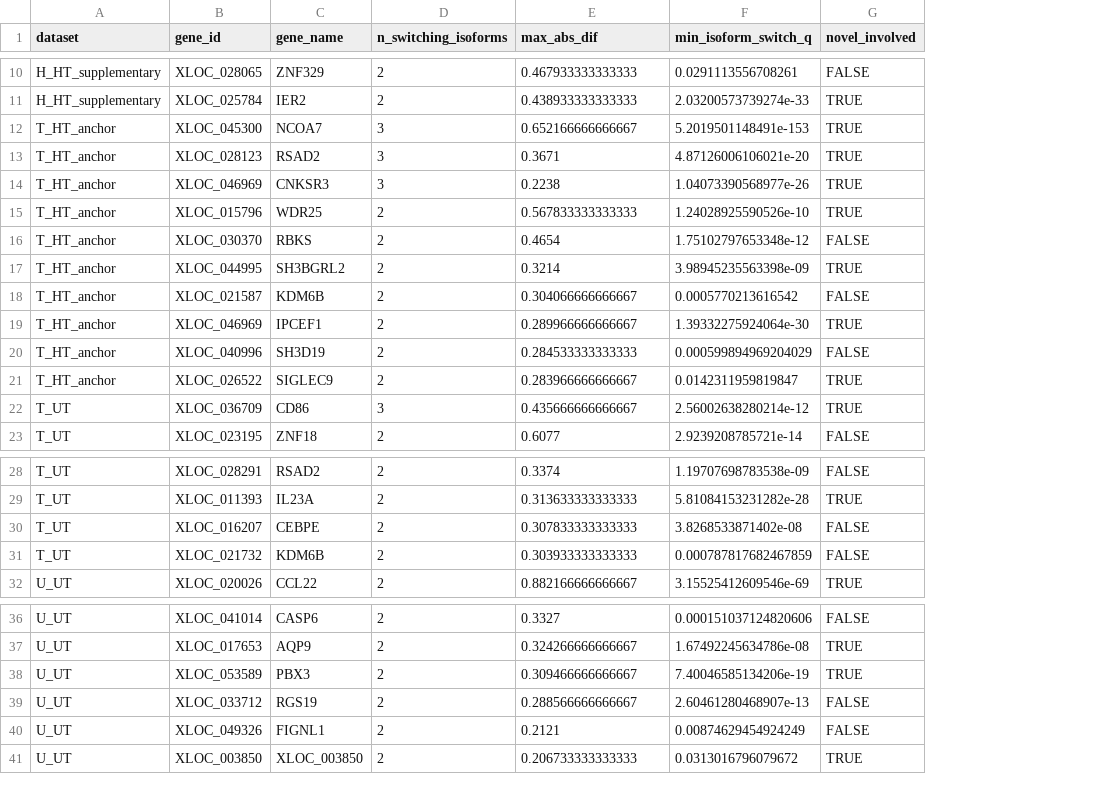
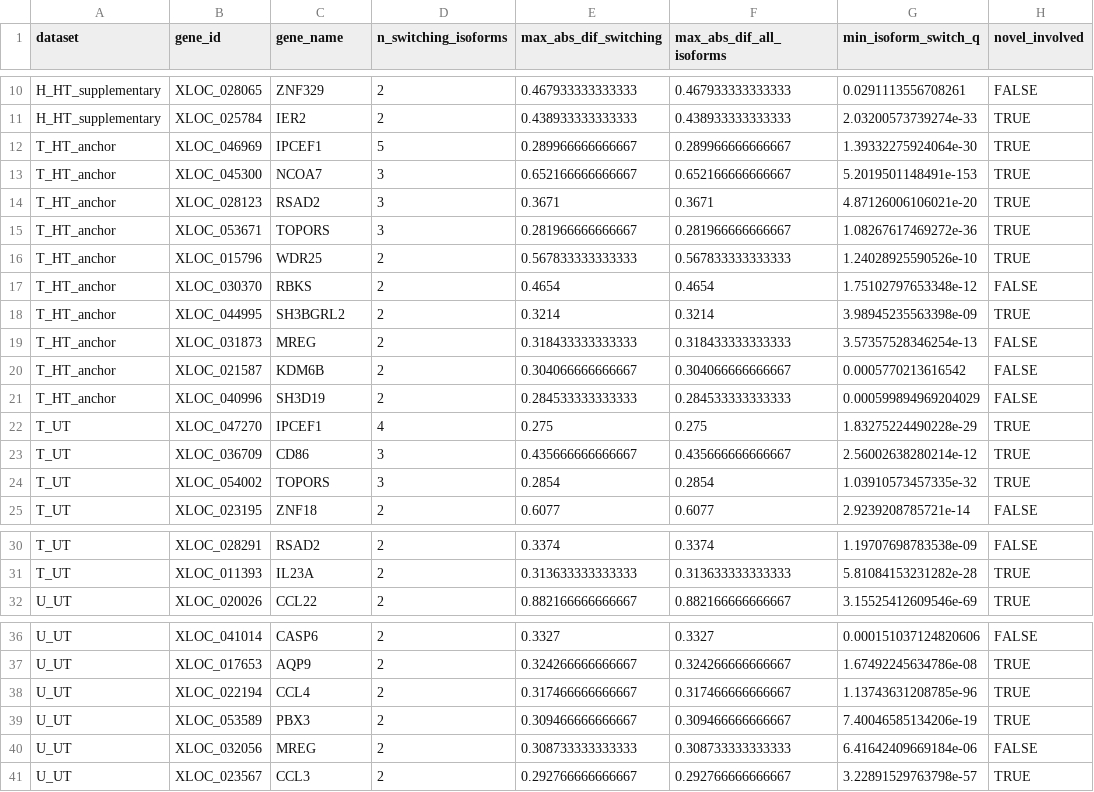
Before and after one commit to samkatzphd/isoform-switching-tlr4, a CSV file: results/tables/qc_top10_genes_per_dataset.csv, drawn as a sheet; only a part is shown, gaps mark what is left out; removed rows and columns are numbered as before the commit, all else as after; the diff covers the shown part only; the diff names each change by its address in the sheet, - before the commit and + after, or states it on an @@ line.

```diff
--- a/results/tables/qc_top10_genes_per_dataset.csv
+++ b/results/tables/qc_top10_genes_per_dataset.csv
+column F (max_abs_dif_all_isoforms), rows 10-11: 0.467933333333333 | 0.438933333333333; rows 13-18: 0.652166666666667 | 0.3671 | 0.281966666666667 | 0.567833333333333 | 0.4654 | 0.3214; rows 20-21: 0.304066666666667 | 0.284533333333333; row 23: 0.435666666666667; row 25: 0.6077; rows 30-32: 0.3374 | 0.313633333333333 | 0.882166666666667; rows 36-37: 0.3327 | 0.324266666666667; rows 39-41: 0.309466666666667 | 0.308733333333333 | 0.292766666666667
-E1: max_abs_dif
+E1: max_abs_dif_switching
+row 12: T_HT_anchor | XLOC_046969 | IPCEF1 | 5 | 0.289966666666667 | 0.289966666666667 | 1.39332275924064e-30 | TRUE
-B15 (gene_id): XLOC_046969
+B15 (gene_id): XLOC_053671
-C15 (gene_name): CNKSR3
+C15 (gene_name): TOPORS
-E15 (max_abs_dif_switching): 0.2238
+E15 (max_abs_dif_switching): 0.281966666666667
-G15 (min_isoform_switch_q): 1.04073390568977e-26
+G15 (min_isoform_switch_q): 1.08267617469272e-36
+row 19: T_HT_anchor | XLOC_031873 | MREG | 2 | 0.318433333333333 | 0.318433333333333 | 3.57357528346254e-13 | FALSE
-row 19: T_HT_anchor | XLOC_046969 | IPCEF1 | 2 | 0.289966666666667 | 1.39332275924064e-30 | TRUE
-row 21: T_HT_anchor | XLOC_026522 | SIGLEC9 | 2 | 0.283966666666667 | 0.0142311959819847 | TRUE
+row 22: T_UT | XLOC_047270 | IPCEF1 | 4 | 0.275 | 0.275 | 1.83275224490228e-29 | TRUE
+row 24: T_UT | XLOC_054002 | TOPORS | 3 | 0.2854 | 0.2854 | 1.03910573457335e-32 | TRUE
-row 30: T_UT | XLOC_016207 | CEBPE | 2 | 0.307833333333333 | 3.8268533871402e-08 | FALSE
-row 31: T_UT | XLOC_021732 | KDM6B | 2 | 0.303933333333333 | 0.000787817682467859 | FALSE
+row 38: U_UT | XLOC_022194 | CCL4 | 2 | 0.317466666666667 | 0.317466666666667 | 1.13743631208785e-96 | TRUE
-B40 (gene_id): XLOC_033712
+B40 (gene_id): XLOC_032056
-C40 (gene_name): RGS19
+C40 (gene_name): MREG
-E40 (max_abs_dif_switching): 0.288566666666667
+E40 (max_abs_dif_switching): 0.308733333333333
-G40 (min_isoform_switch_q): 2.60461280468907e-13
+G40 (min_isoform_switch_q): 6.41642409669184e-06
-row 40: U_UT | XLOC_049326 | FIGNL1 | 2 | 0.2121 | 0.00874629454924249 | FALSE
-B41 (gene_id): XLOC_003850
+B41 (gene_id): XLOC_023567
-C41 (gene_name): XLOC_003850
+C41 (gene_name): CCL3
-E41 (max_abs_dif_switching): 0.206733333333333
+E41 (max_abs_dif_switching): 0.292766666666667
-G41 (min_isoform_switch_q): 0.0313016796079672
+G41 (min_isoform_switch_q): 3.22891529763798e-57
```
Also changed, not shown: 1 added row and 1 removed row elsewhere in this file, results/tables/gene_level_summary_H_HT_supplementary.csv, results/tables/gene_level_summary_T_HT_anchor.csv, 49 other files.
